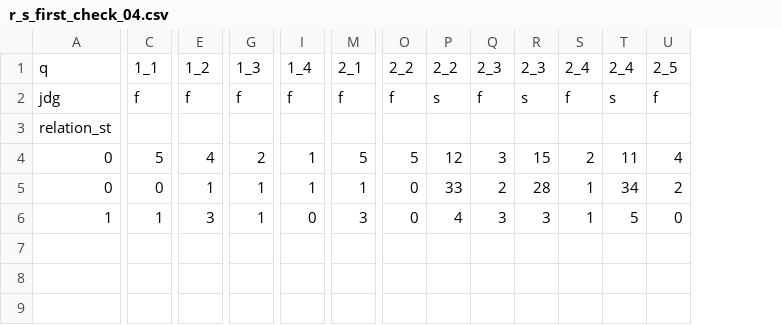
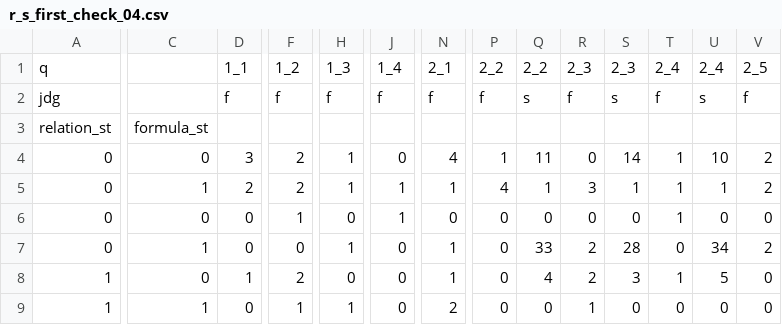
Before and after one commit to DaichiIto0805/monsakun_strategy, a CSV file: first_check/r_s_first_check_04.csv, drawn as a sheet; only a part is shown, gaps mark what is left out; addresses are those after the commit; rows hold the shown columns only; the diff covers the shown part only; the diff names each change by its address in the sheet, - before the commit and + after, or states it on an @@ line.

```diff
--- a/first_check/r_s_first_check_04.csv
+++ b/first_check/r_s_first_check_04.csv
+column C, rows 3-4: formula_st | 0; rows 7-8: 1 | 0
-D4: 5
+D4: 3
-F4: 4
+F4: 2
-H4: 2
+H4: 1
-J4: 1
+J4: 0
-N4: 5
+N4: 4
-P4: 5
+P4: 1
-Q4: 12
+Q4: 11
-R4: 3
+R4: 0
-S4: 15
+S4: 14
-T4: 2
+T4: 1
-U4: 11
+U4: 10
-V4: 4
+V4: 2
+row 5: 0 | 1 | 2 | 2 | 1 | 1 | 1 | 4 | 1 | 3 | 1 | 1 | 1 | 2
+row 6: 0 | 0 | 0 | 1 | 0 | 1 | 0 | 0 | 0 | 0 | 0 | 1 | 0 | 0
-F7: 1
+F7: 0
-J7: 1
+J7: 0
-T7: 1
+T7: 0
-F8: 3
+F8: 2
-H8: 1
+H8: 0
-N8: 3
+N8: 1
-R8: 3
+R8: 2
+row 9: 1 | 1 | 0 | 1 | 1 | 0 | 2 | 0 | 0 | 1 | 0 | 0 | 0 | 0
```
Also changed, not shown: 10 edited cells elsewhere in this file, first_check/r_s_first_check_02.csv, first_check/r_s_first_check_03.csv, 6 other files.
